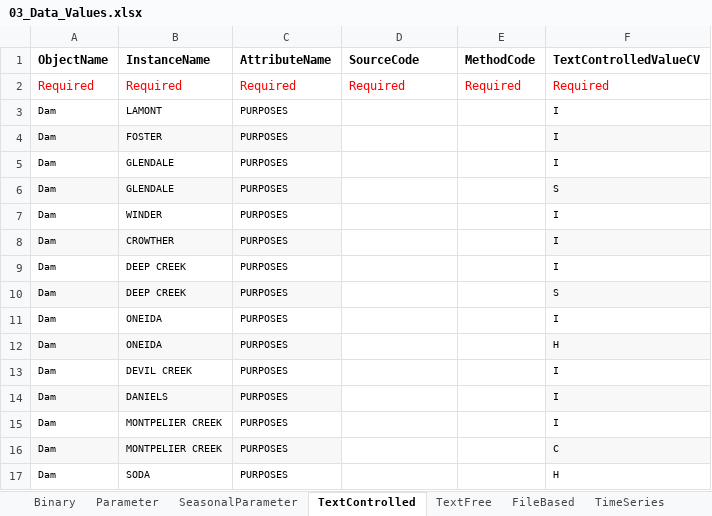
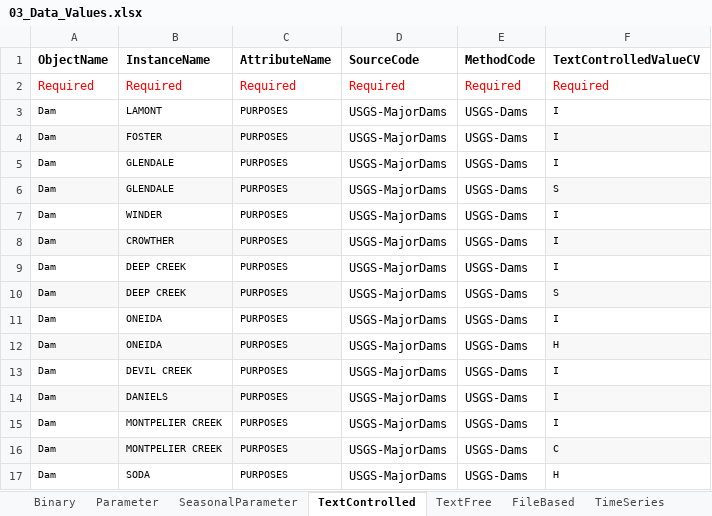
Before and after one commit to amabdallah/test2, an Excel workbook: WorkbookTemplates/03_Data_Values.xlsx, sheet TextControlled, drawn as a sheet; values as stored, in another font and other column widths than the file's, no borders; the diff names each change by its address in the sheet, - before the commit and + after, or states it on an @@ line.

```diff
--- a/WorkbookTemplates/03_Data_Values.xlsx (sheet TextControlled)
+++ b/WorkbookTemplates/03_Data_Values.xlsx (sheet TextControlled)
-D3:D17 (SourceCode): (empty)
+D3:D17 (SourceCode): USGS-MajorDams
-E3:E17 (MethodCode): (empty)
+E3:E17 (MethodCode): USGS-Dams
```
Also changed, not shown: sheet Parameter, sheet SeasonalParameter, sheet Binary, sheet TextFree, sheet FileBased, WorkbookTemplates/01_Structures.xlsx, WorkbookTemplates/04_Metadata.xlsx, 1 other file.
